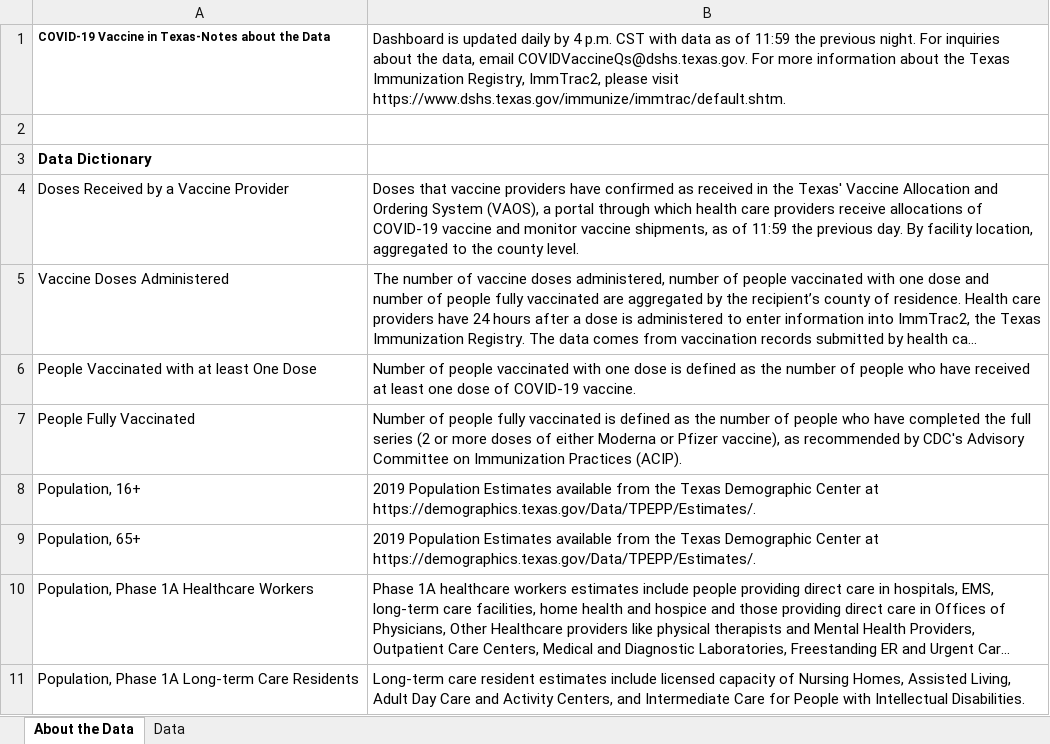
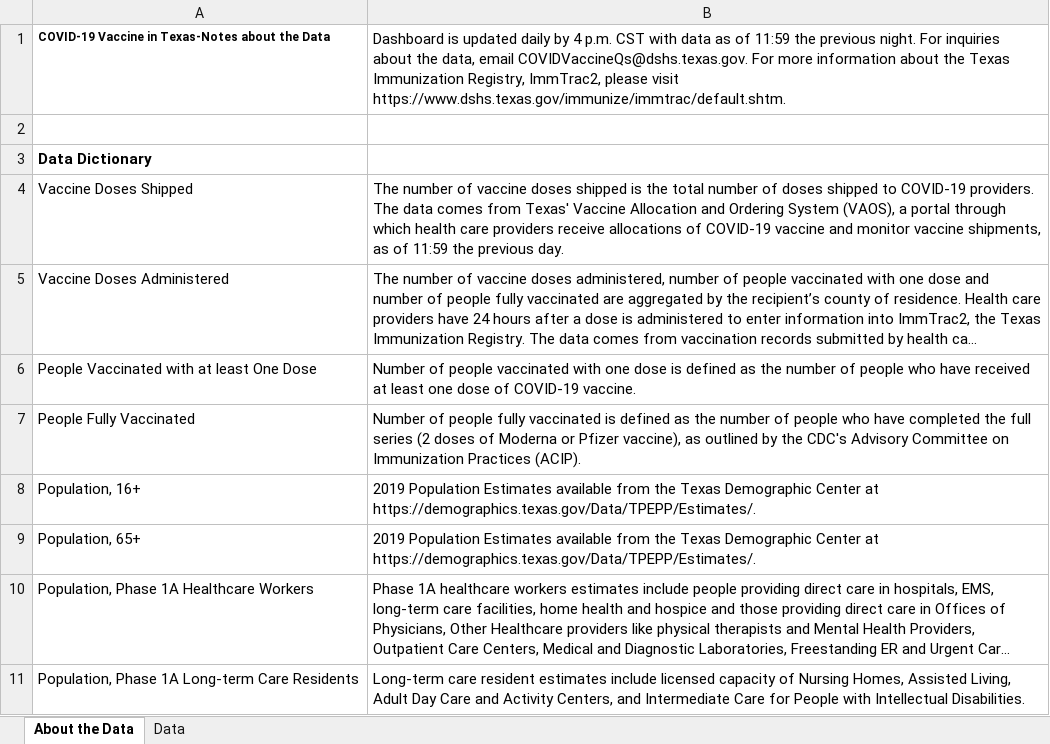
Before and after one commit to nitramssirc/CollinCountyCovidDashboard, an Excel workbook: Services/StateOfTexas/Data/COVID-19 Vaccine Data by County.xlsx, sheet About the Data, drawn as a sheet; long unchanged cells end in …; values as stored, in another font and other column widths than the file's, no borders; removed rows and columns are numbered as before the commit, all else as after; the diff names each change by its address in the sheet, - before the commit and + after, or states it on an @@ line.

```diff
--- a/Services/StateOfTexas/Data/COVID-19 Vaccine Data by County.xlsx (sheet About the Data)
+++ b/Services/StateOfTexas/Data/COVID-19 Vaccine Data by County.xlsx (sheet About the Data)
-row 4: Doses Received by a Vaccine Provider | Doses that vaccine providers have confirmed as received in the Texas' Vaccine Allocation and Ordering System (VAOS), a portal through which health care providers receive allocations of COVID-19 vaccine and monitor vaccine shipments, as of 11:59 the previous day. By facility location, aggregated to the county level.
+row 4: Vaccine Doses Shipped | The number of vaccine doses shipped is the total number of doses shipped to COVID-19 providers. The data comes from Texas' Vaccine Allocation and Ordering System (VAOS), a portal through which health care providers receive allocations of COVID-19 vaccine and monitor vaccine shipments, as of 11:59 the previous day.
-B7: …series (2 or more doses of either Moderna or Pfizer vaccine), as recommended by CDC's Advisory…
+B7: …series (2 doses of Moderna or Pfizer vaccine), as outlined by the CDC's Advisory…
```
Also changed, not shown: sheet Data, formulas that keep their value, Services/StateOfTexas/Data/CombinedHospitalDataoverTimebyTSARegion.xlsx, Services/StateOfTexas/Data/CumulativeTestsOverTimeByCounty.xlsx, 19 other files.
